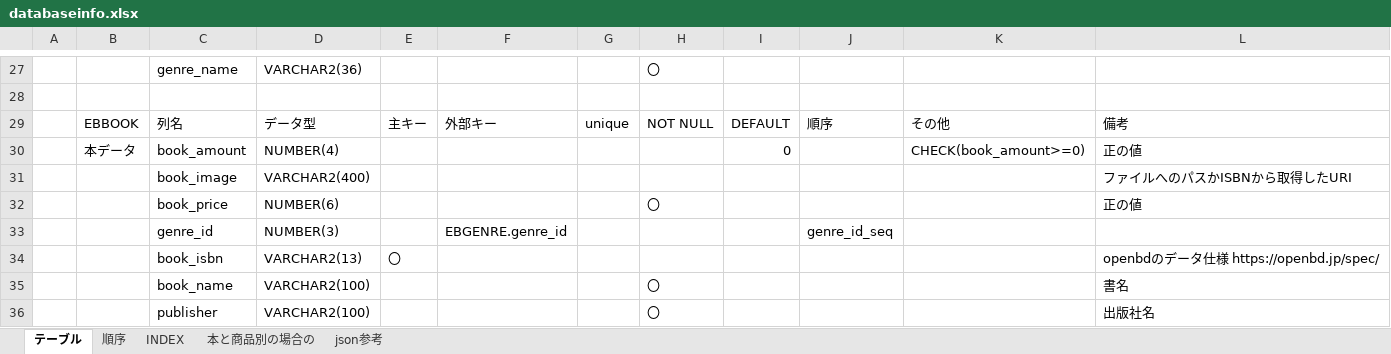
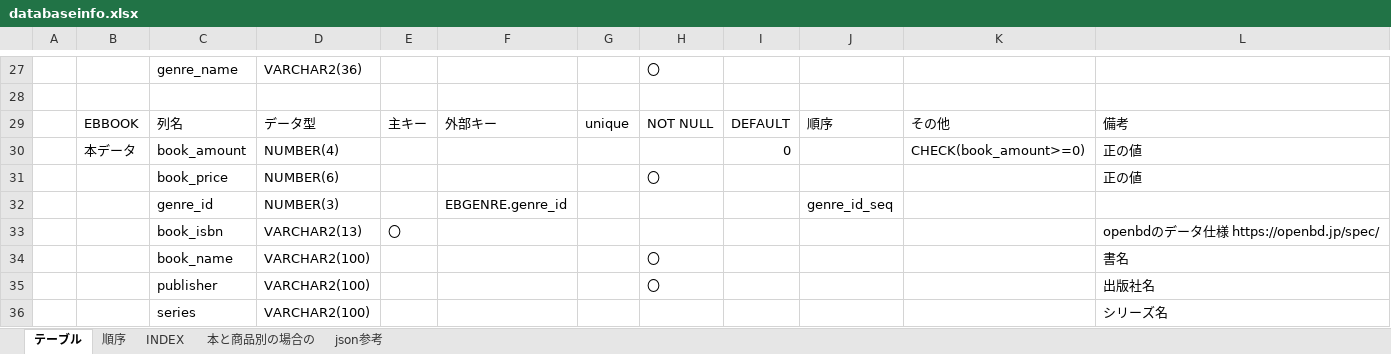
Before and after one commit to hy-18304021/ECbook, an Excel workbook: document/databaseinfo.xlsx, sheet テーブル, drawn as a sheet; only a part is shown, gaps mark what is left out; the shorter side is filled out with more unchanged rows; values as stored, in another font and other column widths than the file's, no borders; the diff names each change by its address in the sheet, - before the commit and + after, or states it on an @@ line.

```diff
--- a/document/databaseinfo.xlsx (sheet テーブル)
+++ b/document/databaseinfo.xlsx (sheet テーブル)
-row 31:  |  | book_image | VARCHAR2(400) |  |  |  |  |  |  |  | ファイルへのパスかISBNから取得したURI
```
Also changed, not shown: sheet json参考, 22 other files.
